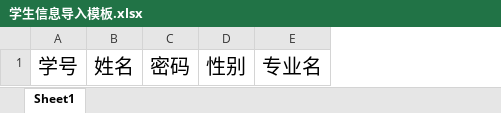
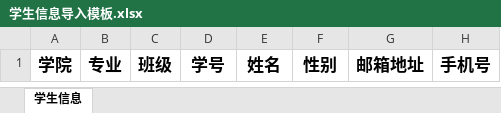
Before and after one commit to cpoet77/ohm-system, an Excel workbook: src/main/resources/static/docs/学生信息导入模板.xlsx, sheet 学生信息, drawn as a sheet; values as stored, in another font and other column widths than the file's, no borders; removed rows and columns are numbered as before the commit, all else as after; the diff names each change by its address in the sheet, - before the commit and + after, or states it on an @@ line.

```diff
--- a/src/main/resources/static/docs/学生信息导入模板.xlsx (sheet 学生信息)
+++ b/src/main/resources/static/docs/学生信息导入模板.xlsx (sheet 学生信息)
-sheet tab: Sheet1
+sheet tab: 学生信息
+column A, row 1: 学院
+column B, row 1: 专业
+column C, row 1: 班级
-column C, row 1: 密码
-column E, row 1: 专业名
+column G, row 1: 邮箱地址
+column H, row 1: 手机号
-D1:E1 bold: off
+D1:E1 bold: on, text size: smaller
-F1 bold: off
+F1 bold: on, text size: smaller
```
Also changed, not shown: src/main/resources/static/docs/教师信息导入模板.xlsx, 31 other files.
